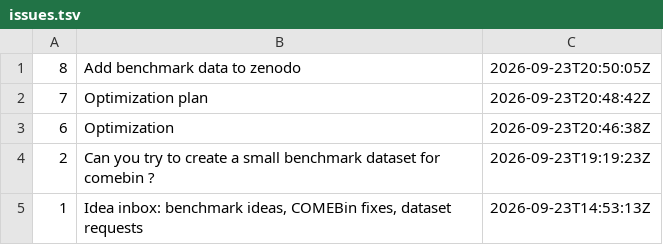
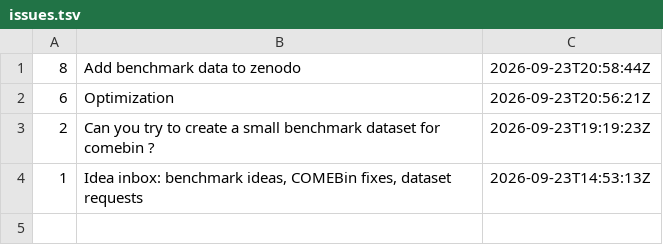
Before and after one commit to paulzierep/metagenomic-binning-benchmark, a TSV file: status/meta/issues.tsv, drawn as a sheet.

Commit message:
meta: supervise tick 2026-09-23T20:59:13Z — 0 fix(es)

```diff
--- a/status/meta/issues.tsv
+++ b/status/meta/issues.tsv
@@ -1,4 +1,3 @@
-8	Add benchmark data to zenodo	2026-09-23T20:50:05Z
-7	Optimization plan	2026-09-23T20:48:42Z
-6	Optimization	2026-09-23T20:46:38Z
+8	Add benchmark data to zenodo	2026-09-23T20:58:44Z
+6	Optimization	2026-09-23T20:56:21Z
 2	Can you try to create a small benchmark dataset for comebin ?	2026-09-23T19:19:23Z
```
Also changed, not shown: 1 other file.
